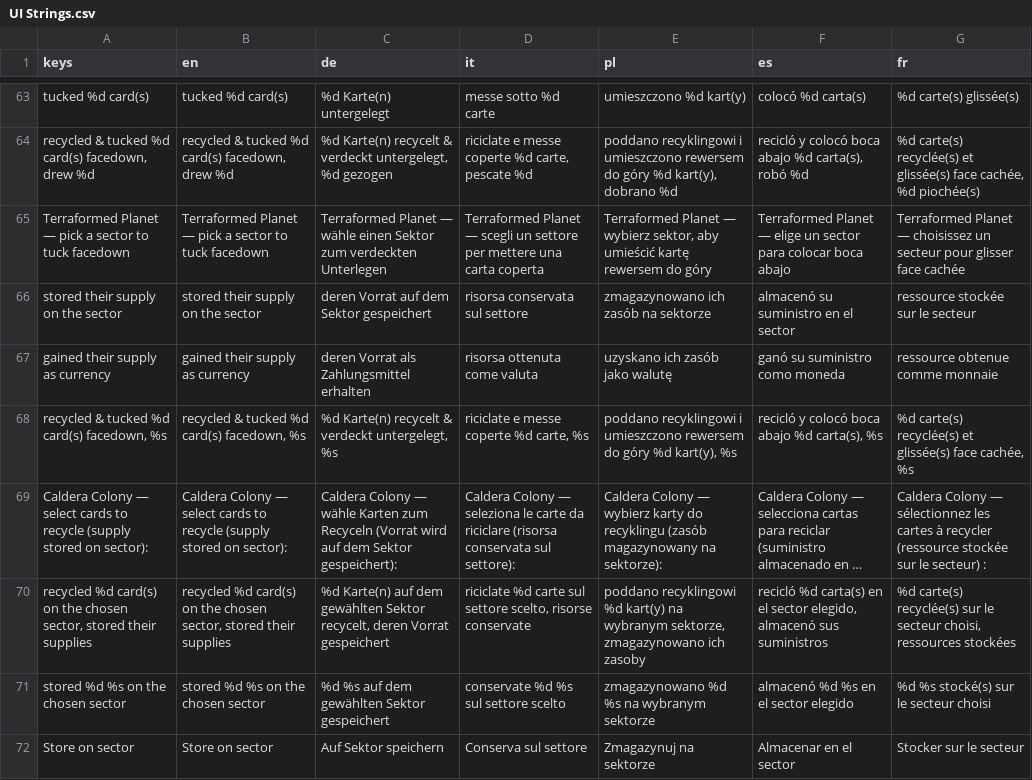
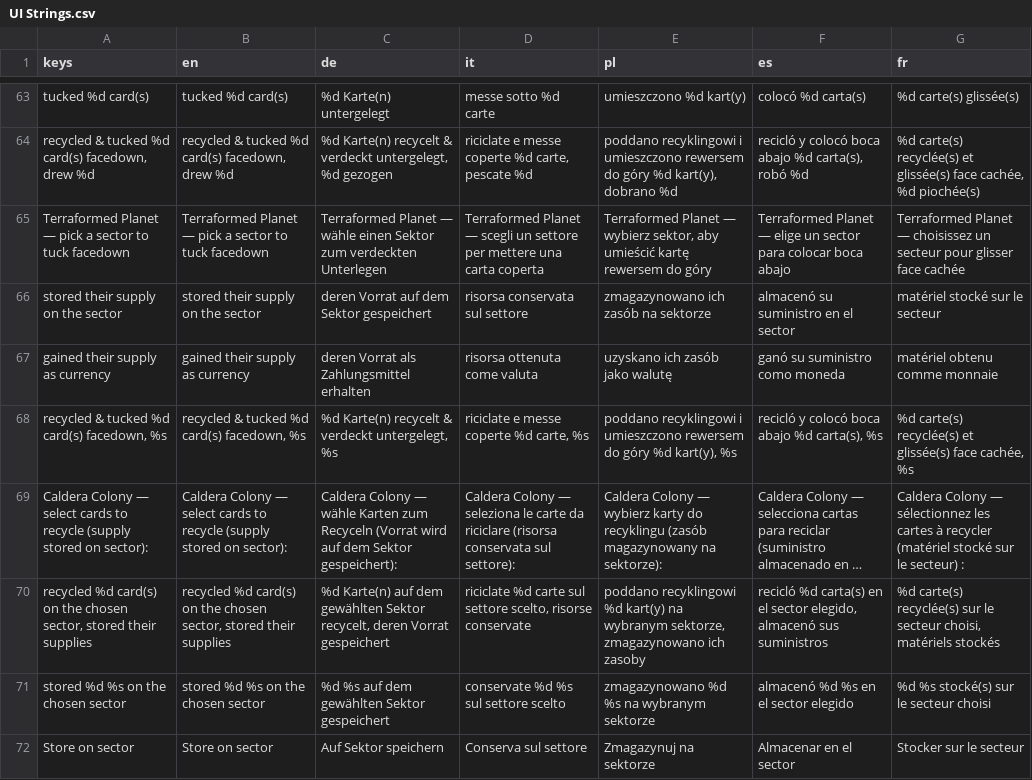
Before and after one commit to PixelPawel/generation-ship, a CSV file: Documents/HappyCapyGames/Generation Ship/digital/generation-ship/data/UI Strings.csv, drawn as a sheet; only a part is shown, gaps mark what is left out; long unchanged cells end in …; the diff covers the shown part only; the diff names each change by its address in the sheet, - before the commit and + after, or states it on an @@ line.

```diff
--- a/Documents/HappyCapyGames/Generation Ship/digital/generation-ship/data/UI Strings.csv
+++ b/Documents/HappyCapyGames/Generation Ship/digital/generation-ship/data/UI Strings.csv
-G66 (fr): ressource stockée sur le secteur
+G66 (fr): matériel stocké sur le secteur
-G67 (fr): ressource obtenue comme monnaie
+G67 (fr): matériel obtenu comme monnaie
-G69 (fr): …à recycler (ressource stockée sur le…
+G69 (fr): …à recycler (matériel stocké sur le…
-G70 (fr): …secteur choisi, ressources stockées
+G70 (fr): …secteur choisi, matériels stockés
```
Also changed, not shown: 13 edited cells elsewhere in this file, Documents/HappyCapyGames/Generation Ship/digital/generation-ship/data/translations/Generation Ship Full Card Details - Advanced Sectors.FR.csv, Documents/HappyCapyGames/Generation Ship/digital/generation-ship/data/translations/Generation Ship Full Card Details - Dangers.FR.csv, 6 other files.
